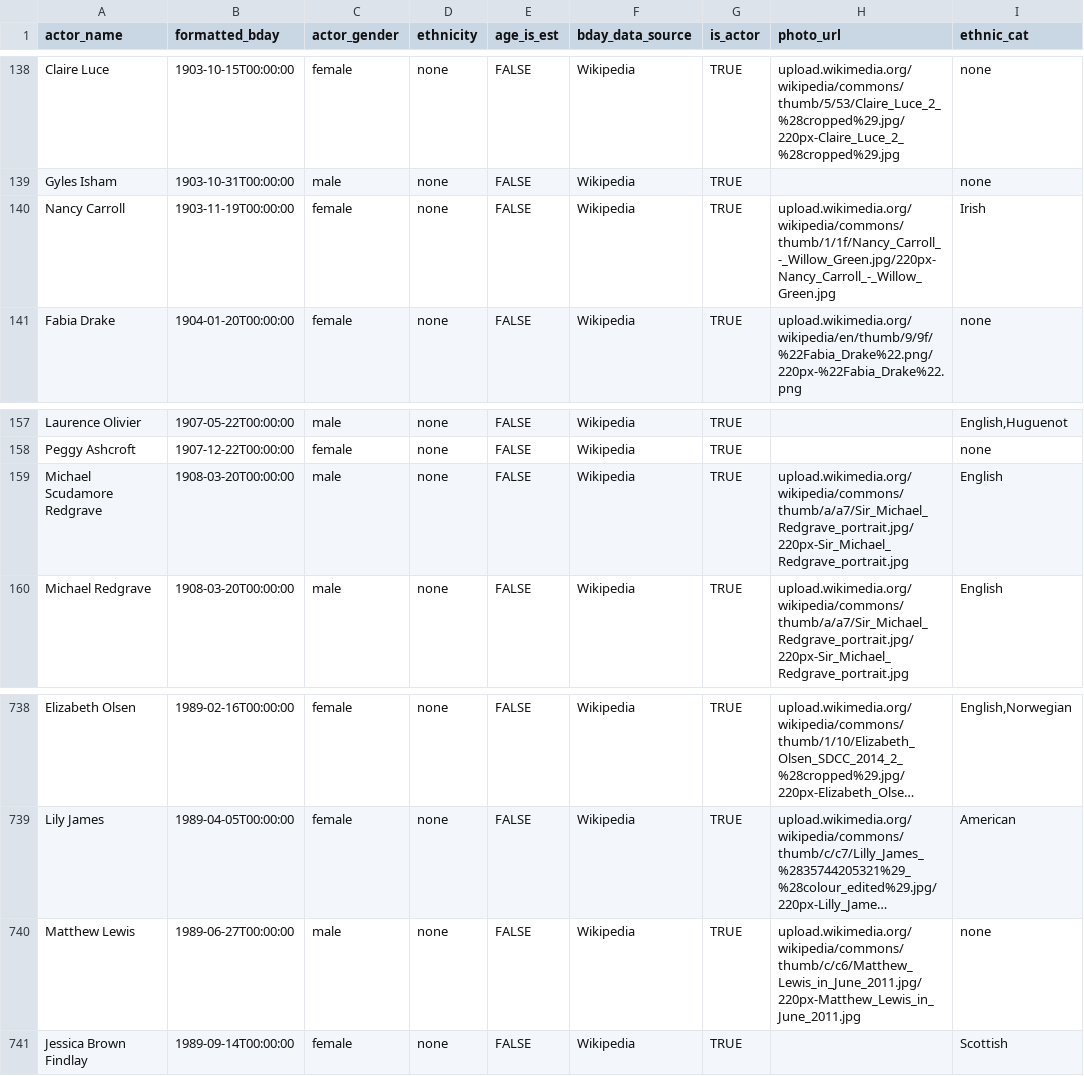
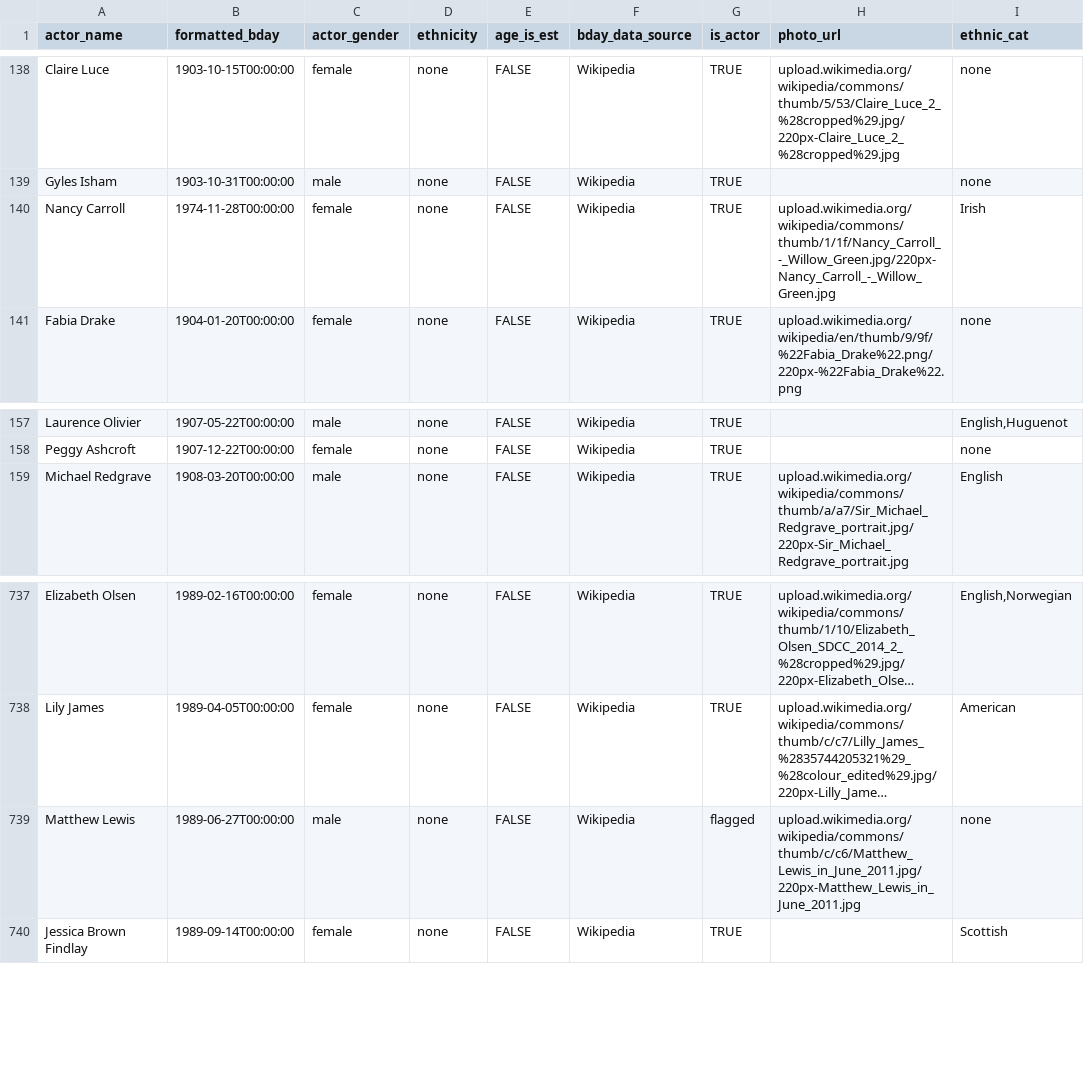
Before and after one commit to ewlin/shakespeare_production_data, a TSV file: data/master_1.tsv, drawn as a sheet; only a part is shown, gaps mark what is left out; long unchanged cells end in …; removed rows and columns are numbered as before the commit, all else as after; the diff names each change by its address in the sheet, - before the commit and + after, or states it on an @@ line.

```diff
--- a/data/master_1.tsv
+++ b/data/master_1.tsv
-B140 (formatted_bday): 1903-11-19T00:00:00
+B140 (formatted_bday): 1974-11-28T00:00:00
-row 159: Michael Scudamore Redgrave | 1908-03-20T00:00:00 | male | none | FALSE | Wikipedia | TRUE | upload.wikimedia.org/wikipedia/commons/thumb/a/a7/Sir_Michael_Redgrave_portrait.jpg/220px-Sir_Michael_Redgrave_portrait.jpg | English
-G739 (is_actor): TRUE
+G739 (is_actor): flagged
```
Also changed, not shown: 5 other files.
